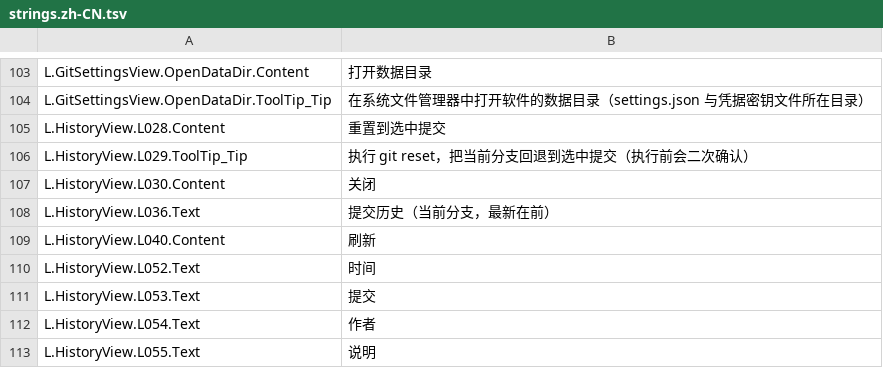
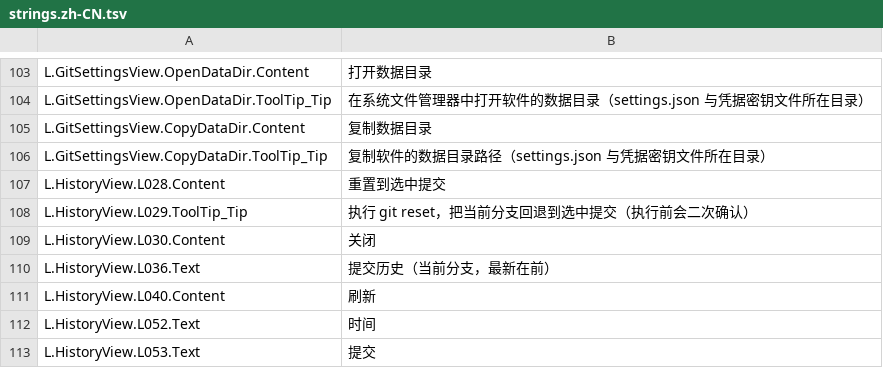
Before and after one commit to YYLMZXC/MultiGitCommit, a TSV file: src/MultiGitCommit.Avalonia/I18n/strings.zh-CN.tsv, drawn as a sheet; only a part is shown, gaps mark what is left out; the shorter side is filled out with more unchanged rows.

```diff
--- a/src/MultiGitCommit.Avalonia/I18n/strings.zh-CN.tsv
+++ b/src/MultiGitCommit.Avalonia/I18n/strings.zh-CN.tsv
@@ -104,2 +104,4 @@ L.GitSettingsView.OpenDataDir.Content	打开数据目录
 L.GitSettingsView.OpenDataDir.ToolTip_Tip	在系统文件管理器中打开软件的数据目录（settings.json 与凭据密钥文件所在目录）
+L.GitSettingsView.CopyDataDir.Content	复制数据目录
+L.GitSettingsView.CopyDataDir.ToolTip_Tip	复制软件的数据目录路径（settings.json 与凭据密钥文件所在目录）
 L.HistoryView.L028.Content	重置到选中提交
```
Also changed, not shown: src/MultiGitCommit.Avalonia/I18n/strings.en-US.tsv, 8 other files.
